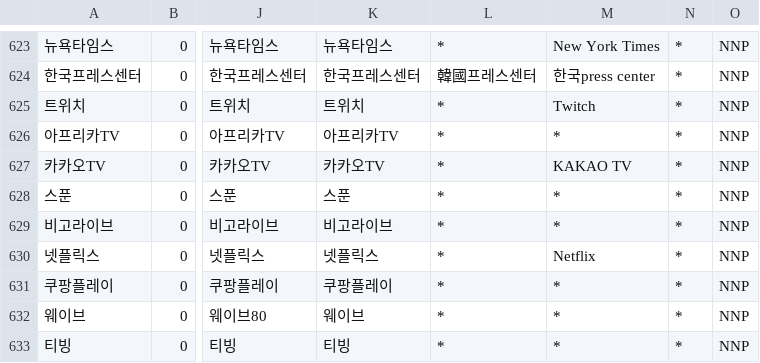
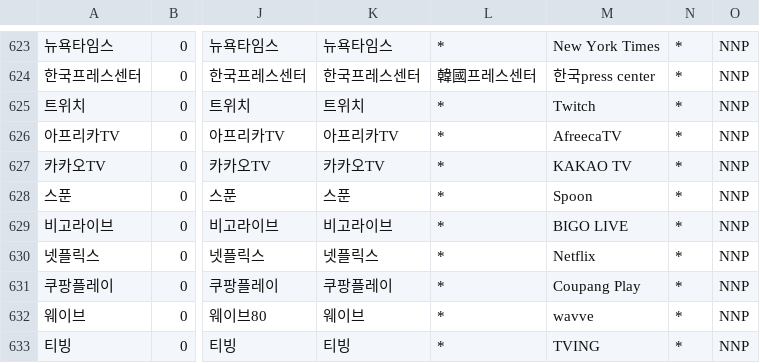
Before and after one commit to okikirmui/handic, a CSV file: Noun.supplement.proper.csv, drawn as a sheet; only a part is shown, gaps mark what is left out; the diff names each change by its address in the sheet, - before the commit and + after, or states it on an @@ line.

Commit message:
[Change] fix items

```diff
--- a/Noun.supplement.proper.csv
+++ b/Noun.supplement.proper.csv
-M626: *
+M626: AfreecaTV
-M628: *
+M628: Spoon
-M629: *
+M629: BIGO LIVE
-M631: *
+M631: Coupang Play
-M632: *
+M632: wavve
-M633: *
+M633: TVING
```
